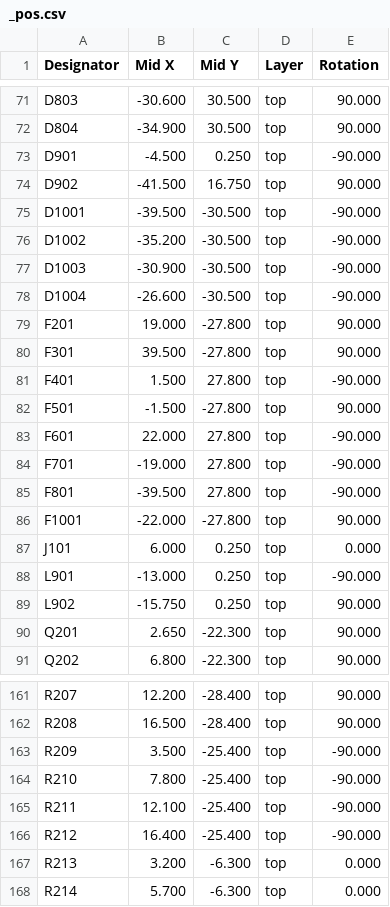
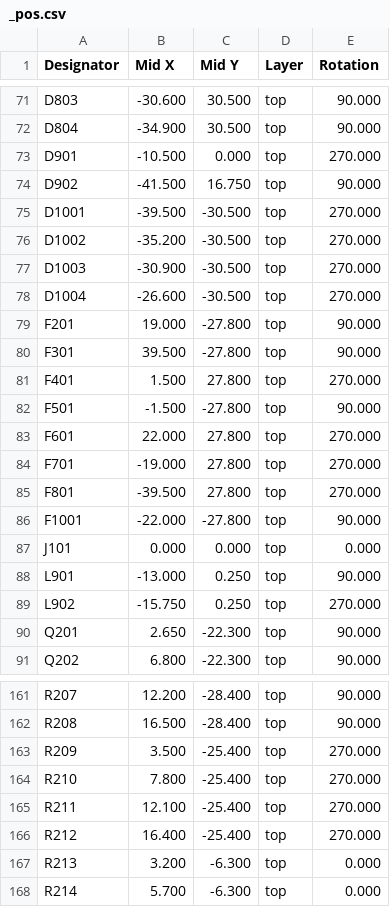
Before and after one commit to makerspacelt/WormControl-Input32-InputBoard, a CSV file: gen/single/_pos.csv, drawn as a sheet; only a part is shown, gaps mark what is left out; the diff covers the shown part only.

```diff
--- a/gen/single/_pos.csv
+++ b/gen/single/_pos.csv
@@ -72,19 +72,19 @@ Designator,Mid X,Mid Y,Layer,Rotation
 "D804",-34.900,30.500,top,90.000
-"D901",-4.500,0.250,top,-90.000
+"D901",-10.500,0.000,top,270.000
 "D902",-41.500,16.750,top,90.000
-"D1001",-39.500,-30.500,top,-90.000
-"D1002",-35.200,-30.500,top,-90.000
-"D1003",-30.900,-30.500,top,-90.000
-"D1004",-26.600,-30.500,top,-90.000
+"D1001",-39.500,-30.500,top,270.000
+"D1002",-35.200,-30.500,top,270.000
+"D1003",-30.900,-30.500,top,270.000
+"D1004",-26.600,-30.500,top,270.000
 "F201",19.000,-27.800,top,90.000
 "F301",39.500,-27.800,top,90.000
-"F401",1.500,27.800,top,-90.000
+"F401",1.500,27.800,top,270.000
 "F501",-1.500,-27.800,top,90.000
-"F601",22.000,27.800,top,-90.000
-"F701",-19.000,27.800,top,-90.000
-"F801",-39.500,27.800,top,-90.000
+"F601",22.000,27.800,top,270.000
+"F701",-19.000,27.800,top,270.000
+"F801",-39.500,27.800,top,270.000
 "F1001",-22.000,-27.800,top,90.000
-"J101",6.000,0.250,top,0.000
-"L901",-13.000,0.250,top,-90.000
-"L902",-15.750,0.250,top,90.000
+"J101",0.000,0.000,top,0.000
+"L901",-13.000,0.250,top,90.000
+"L902",-15.750,0.250,top,270.000
 "Q201",2.650,-22.300,top,90.000
@@ -162,6 +162,6 @@ Designator,Mid X,Mid Y,Layer,Rotation
 "R208",16.500,-28.400,top,90.000
-"R209",3.500,-25.400,top,-90.000
-"R210",7.800,-25.400,top,-90.000
-"R211",12.100,-25.400,top,-90.000
-"R212",16.400,-25.400,top,-90.000
+"R209",3.500,-25.400,top,270.000
+"R210",7.800,-25.400,top,270.000
+"R211",12.100,-25.400,top,270.000
+"R212",16.400,-25.400,top,270.000
 "R213",3.200,-6.300,top,0.000
```
Also changed, not shown: 69 edited cells elsewhere in this file, gen/bom_lcsc.csv, 25 other files.
